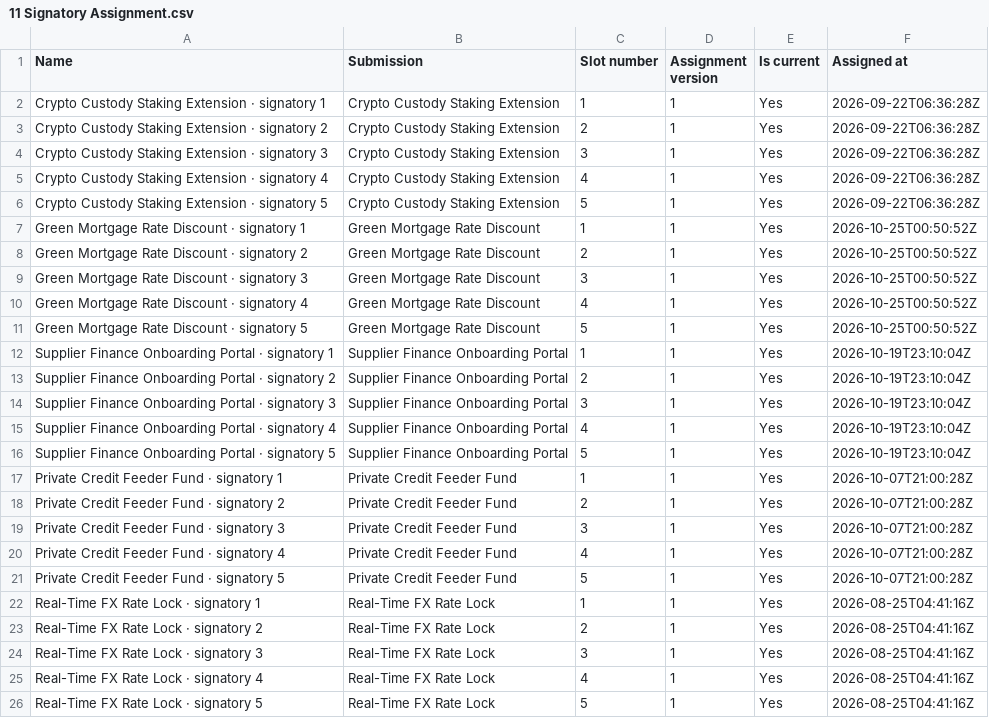
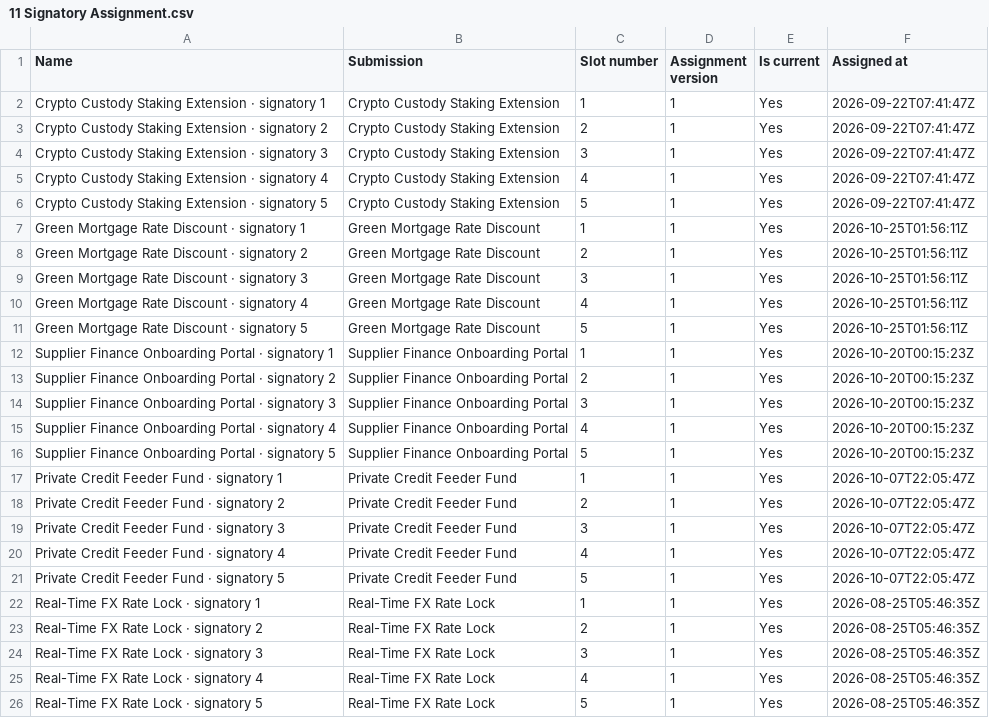
Before and after one commit to minna001/PowerApps-KitControls, a CSV file: apps/nbpra/sample-data/11 Signatory Assignment.csv, drawn as a sheet.

```diff
--- a/apps/nbpra/sample-data/11 Signatory Assignment.csv
+++ b/apps/nbpra/sample-data/11 Signatory Assignment.csv
@@ -1,26 +1,26 @@
 Name,Submission,Slot number,Assignment version,Is current,Assigned at
-Crypto Custody Staking Extension · signatory 1,Crypto Custody Staking Extension,1,1,Yes,2026-09-22T06:36:28Z
-Crypto Custody Staking Extension · signatory 2,Crypto Custody Staking Extension,2,1,Yes,2026-09-22T06:36:28Z
-Crypto Custody Staking Extension · signatory 3,Crypto Custody Staking Extension,3,1,Yes,2026-09-22T06:36:28Z
-Crypto Custody Staking Extension · signatory 4,Crypto Custody Staking Extension,4,1,Yes,2026-09-22T06:36:28Z
-Crypto Custody Staking Extension · signatory 5,Crypto Custody Staking Extension,5,1,Yes,2026-09-22T06:36:28Z
-Green Mortgage Rate Discount · signatory 1,Green Mortgage Rate Discount,1,1,Yes,2026-10-25T00:50:52Z
-Green Mortgage Rate Discount · signatory 2,Green Mortgage Rate Discount,2,1,Yes,2026-10-25T00:50:52Z
-Green Mortgage Rate Discount · signatory 3,Green Mortgage Rate Discount,3,1,Yes,2026-10-25T00:50:52Z
-Green Mortgage Rate Discount · signatory 4,Green Mortgage Rate Discount,4,1,Yes,2026-10-25T00:50:52Z
-Green Mortgage Rate Discount · signatory 5,Green Mortgage Rate Discount,5,1,Yes,2026-10-25T00:50:52Z
-Supplier Finance Onboarding Portal · signatory 1,Supplier Finance Onboarding Portal,1,1,Yes,2026-10-19T23:10:04Z
-Supplier Finance Onboarding Portal · signatory 2,Supplier Finance Onboarding Portal,2,1,Yes,2026-10-19T23:10:04Z
-Supplier Finance Onboarding Portal · signatory 3,Supplier Finance Onboarding Portal,3,1,Yes,2026-10-19T23:10:04Z
-Supplier Finance Onboarding Portal · signatory 4,Supplier Finance Onboarding Portal,4,1,Yes,2026-10-19T23:10:04Z
-Supplier Finance Onboarding Portal · signatory 5,Supplier Finance Onboarding Portal,5,1,Yes,2026-10-19T23:10:04Z
-Private Credit Feeder Fund · signatory 1,Private Credit Feeder Fund,1,1,Yes,2026-10-07T21:00:28Z
-Private Credit Feeder Fund · signatory 2,Private Credit Feeder Fund,2,1,Yes,2026-10-07T21:00:28Z
-Private Credit Feeder Fund · signatory 3,Private Credit Feeder Fund,3,1,Yes,2026-10-07T21:00:28Z
-Private Credit Feeder Fund · signatory 4,Private Credit Feeder Fund,4,1,Yes,2026-10-07T21:00:28Z
-Private Credit Feeder Fund · signatory 5,Private Credit Feeder Fund,5,1,Yes,2026-10-07T21:00:28Z
-Real-Time FX Rate Lock · signatory 1,Real-Time FX Rate Lock,1,1,Yes,2026-08-25T04:41:16Z
-Real-Time FX Rate Lock · signatory 2,Real-Time FX Rate Lock,2,1,Yes,2026-08-25T04:41:16Z
-Real-Time FX Rate Lock · signatory 3,Real-Time FX Rate Lock,3,1,Yes,2026-08-25T04:41:16Z
-Real-Time FX Rate Lock · signatory 4,Real-Time FX Rate Lock,4,1,Yes,2026-08-25T04:41:16Z
-Real-Time FX Rate Lock · signatory 5,Real-Time FX Rate Lock,5,1,Yes,2026-08-25T04:41:16Z
+Crypto Custody Staking Extension · signatory 1,Crypto Custody Staking Extension,1,1,Yes,2026-09-22T07:41:47Z
+Crypto Custody Staking Extension · signatory 2,Crypto Custody Staking Extension,2,1,Yes,2026-09-22T07:41:47Z
+Crypto Custody Staking Extension · signatory 3,Crypto Custody Staking Extension,3,1,Yes,2026-09-22T07:41:47Z
+Crypto Custody Staking Extension · signatory 4,Crypto Custody Staking Extension,4,1,Yes,2026-09-22T07:41:47Z
+Crypto Custody Staking Extension · signatory 5,Crypto Custody Staking Extension,5,1,Yes,2026-09-22T07:41:47Z
+Green Mortgage Rate Discount · signatory 1,Green Mortgage Rate Discount,1,1,Yes,2026-10-25T01:56:11Z
+Green Mortgage Rate Discount · signatory 2,Green Mortgage Rate Discount,2,1,Yes,2026-10-25T01:56:11Z
+Green Mortgage Rate Discount · signatory 3,Green Mortgage Rate Discount,3,1,Yes,2026-10-25T01:56:11Z
+Green Mortgage Rate Discount · signatory 4,Green Mortgage Rate Discount,4,1,Yes,2026-10-25T01:56:11Z
+Green Mortgage Rate Discount · signatory 5,Green Mortgage Rate Discount,5,1,Yes,2026-10-25T01:56:11Z
+Supplier Finance Onboarding Portal · signatory 1,Supplier Finance Onboarding Portal,1,1,Yes,2026-10-20T00:15:23Z
+Supplier Finance Onboarding Portal · signatory 2,Supplier Finance Onboarding Portal,2,1,Yes,2026-10-20T00:15:23Z
+Supplier Finance Onboarding Portal · signatory 3,Supplier Finance Onboarding Portal,3,1,Yes,2026-10-20T00:15:23Z
+Supplier Finance Onboarding Portal · signatory 4,Supplier Finance Onboarding Portal,4,1,Yes,2026-10-20T00:15:23Z
+Supplier Finance Onboarding Portal · signatory 5,Supplier Finance Onboarding Portal,5,1,Yes,2026-10-20T00:15:23Z
+Private Credit Feeder Fund · signatory 1,Private Credit Feeder Fund,1,1,Yes,2026-10-07T22:05:47Z
+Private Credit Feeder Fund · signatory 2,Private Credit Feeder Fund,2,1,Yes,2026-10-07T22:05:47Z
+Private Credit Feeder Fund · signatory 3,Private Credit Feeder Fund,3,1,Yes,2026-10-07T22:05:47Z
+Private Credit Feeder Fund · signatory 4,Private Credit Feeder Fund,4,1,Yes,2026-10-07T22:05:47Z
+Private Credit Feeder Fund · signatory 5,Private Credit Feeder Fund,5,1,Yes,2026-10-07T22:05:47Z
+Real-Time FX Rate Lock · signatory 1,Real-Time FX Rate Lock,1,1,Yes,2026-08-25T05:46:35Z
+Real-Time FX Rate Lock · signatory 2,Real-Time FX Rate Lock,2,1,Yes,2026-08-25T05:46:35Z
+Real-Time FX Rate Lock · signatory 3,Real-Time FX Rate Lock,3,1,Yes,2026-08-25T05:46:35Z
+Real-Time FX Rate Lock · signatory 4,Real-Time FX Rate Lock,4,1,Yes,2026-08-25T05:46:35Z
+Real-Time FX Rate Lock · signatory 5,Real-Time FX Rate Lock,5,1,Yes,2026-08-25T05:46:35Z
```
Also changed, not shown: apps/nbpra/sample-data/02 Committee Meeting.csv, apps/nbpra/sample-data/04 Checklist Template.csv, 12 other files.
